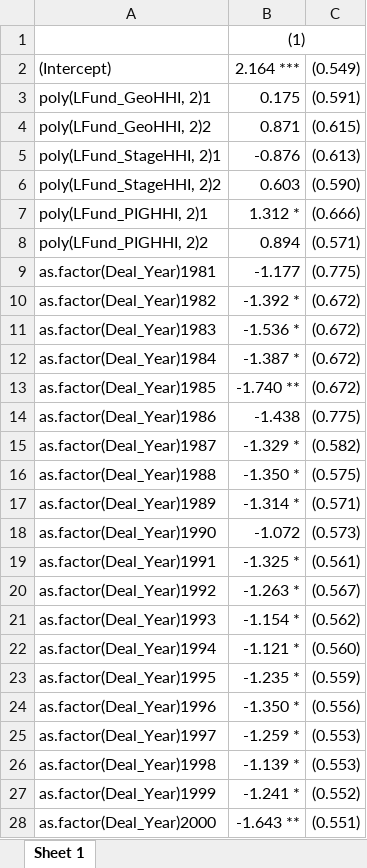
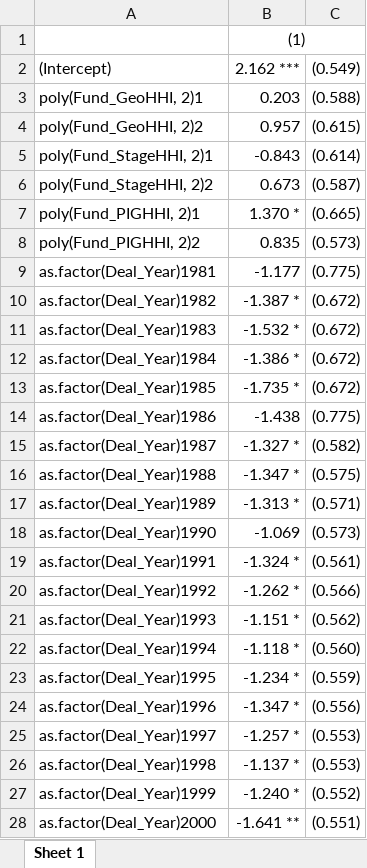
Before and after one commit to maxdeichmann/master_thesis_public, an Excel workbook: IRR_ols1.xlsx, sheet Sheet 1, drawn as a sheet; only a part is shown; values as stored, in another font and other column widths than the file's, no borders; removed rows and columns are numbered as before the commit, all else as after; the diff covers the shown part only; the diff names each change by its address in the sheet, - before the commit and + after, or states it on an @@ line.

```diff
--- a/IRR_ols1.xlsx (sheet Sheet 1)
+++ b/IRR_ols1.xlsx (sheet Sheet 1)
-B2: 2.164 ***
+B2: 2.162 ***
-row 3: poly(LFund_GeoHHI, 2)1 | 0.175 | (0.591)
+row 3: poly(Fund_GeoHHI, 2)1 | 0.203 | (0.588)
-A4: poly(LFund_GeoHHI, 2)2
+A4: poly(Fund_GeoHHI, 2)2
-B4: 0.871
+B4: 0.957
-row 5: poly(LFund_StageHHI, 2)1 | -0.876 | (0.613)
-row 6: poly(LFund_StageHHI, 2)2 | 0.603 | (0.590)
-row 7: poly(LFund_PIGHHI, 2)1 | 1.312 * | (0.666)
-row 8: poly(LFund_PIGHHI, 2)2 | 0.894 | (0.571)
+row 5: poly(Fund_StageHHI, 2)1 | -0.843 | (0.614)
+row 6: poly(Fund_StageHHI, 2)2 | 0.673 | (0.587)
+row 7: poly(Fund_PIGHHI, 2)1 | 1.370 * | (0.665)
+row 8: poly(Fund_PIGHHI, 2)2 | 0.835 | (0.573)
-B10: -1.392 *
+B10: -1.387 *
-B11: -1.536 *
+B11: -1.532 *
-B12: -1.387 *
+B12: -1.386 *
-B13: -1.740 **
+B13: -1.735 *
-B15: -1.329 *
+B15: -1.327 *
-B16: -1.350 *
+B16: -1.347 *
-B17: -1.314 *
+B17: -1.313 *
-B18: -1.072
+B18: -1.069
-B19: -1.325 *
+B19: -1.324 *
-B20: -1.263 *
+B20: -1.262 *
-C20: (0.567)
+C20: (0.566)
-B21: -1.154 *
+B21: -1.151 *
-B22: -1.121 *
+B22: -1.118 *
-B23: -1.235 *
+B23: -1.234 *
-B24: -1.350 *
+B24: -1.347 *
-B25: -1.259 *
+B25: -1.257 *
-B26: -1.139 *
+B26: -1.137 *
-B27: -1.241 *
+B27: -1.240 *
-B28: -1.643 **
+B28: -1.641 **
```
Also changed, not shown: 14 edited cells elsewhere in this sheet, IRR_ols2.xlsx, IRR_ols3.xlsx, 6 other files.
